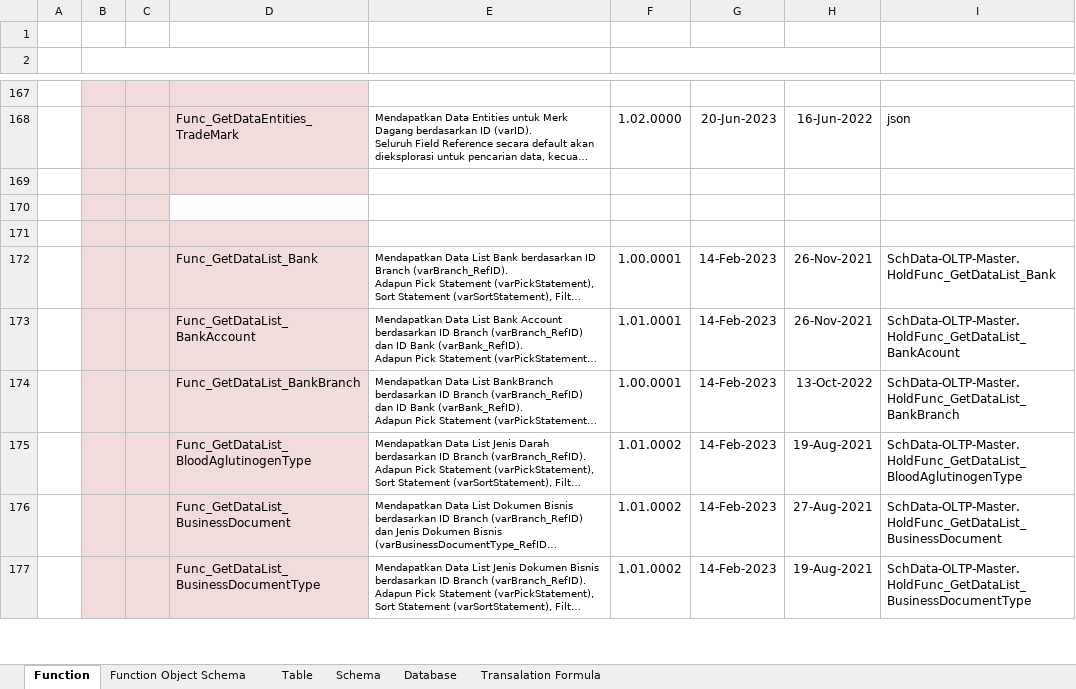
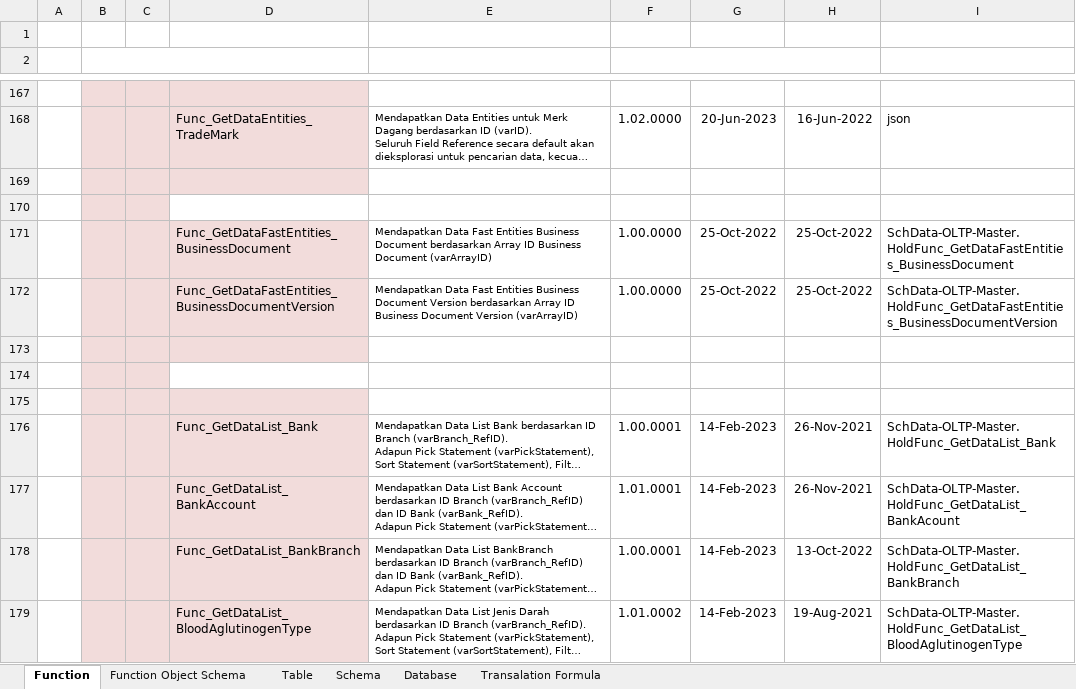
Before and after one commit to ptqdctechnologies/ERPReborn, an Excel workbook: Documentation/Documents/Blue Print/Documents - Model/Model-Catalogue.xlsx, sheet Function, drawn as a sheet; only a part is shown, gaps mark what is left out; the shorter side is filled out with more unchanged rows; long unchanged cells end in …; values as stored, in another font and other column widths than the file's, no borders; ↵ is a line break in a cell; the diff names each change by its address in the sheet, - before the commit and + after, or states it on an @@ line.

```diff
--- a/Documentation/Documents/Blue Print/Documents - Model/Model-Catalogue.xlsx (sheet Function)
+++ b/Documentation/Documents/Blue Print/Documents - Model/Model-Catalogue.xlsx (sheet Function)
+row 171:  |  |  | Func_GetDataFastEntities_BusinessDocument | Mendapatkan Data Fast Entities Business Document berdasarkan Array ID Business Document (varArrayID) | 1.00.0000 | 25-Oct-2022 | 25-Oct-2022 | SchData-OLTP-Master. ↵ HoldFunc_GetDataFastEntities_BusinessDocument
+row 172:  |  |  | Func_GetDataFastEntities_BusinessDocumentVersion | Mendapatkan Data Fast Entities Business Document Version berdasarkan Array ID Business Document Version (varArrayID) | 1.00.0000 | 25-Oct-2022 | 25-Oct-2022 | SchData-OLTP-Master. ↵ HoldFunc_GetDataFastEntities_BusinessDocumentVersion
+row 173: (empty)
+row 174: (empty)
```
Also changed, not shown: 29 other files.
